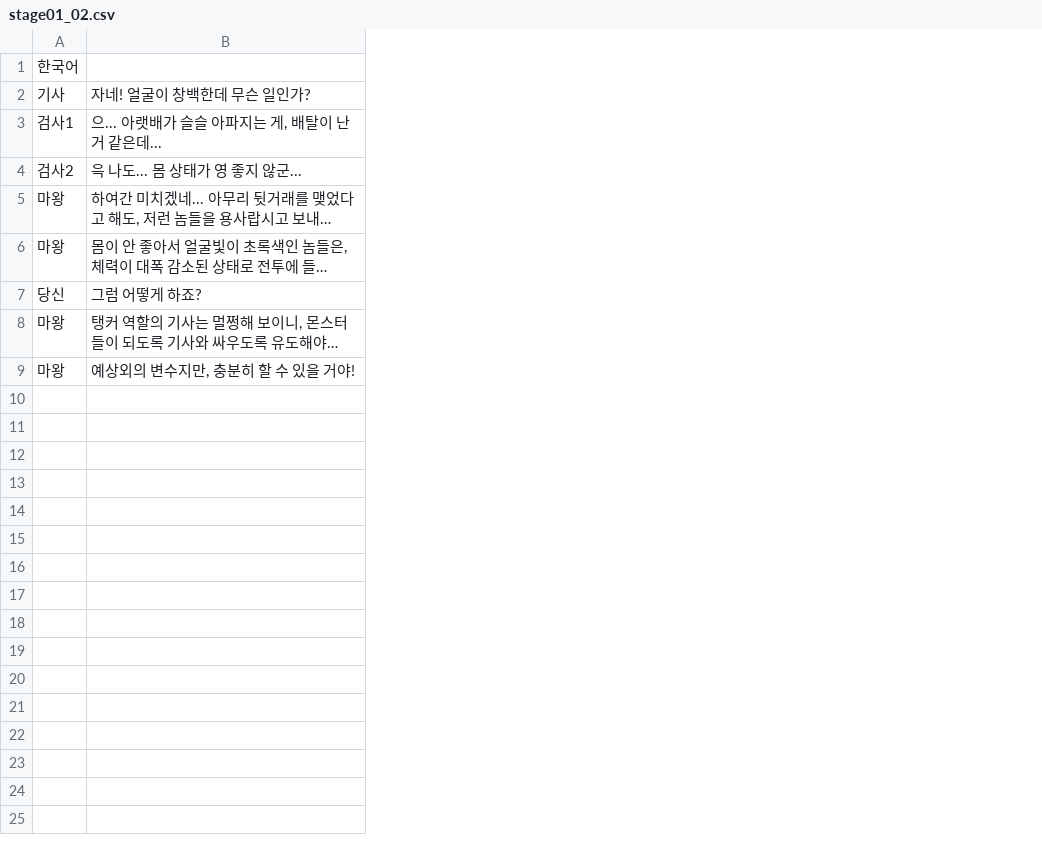
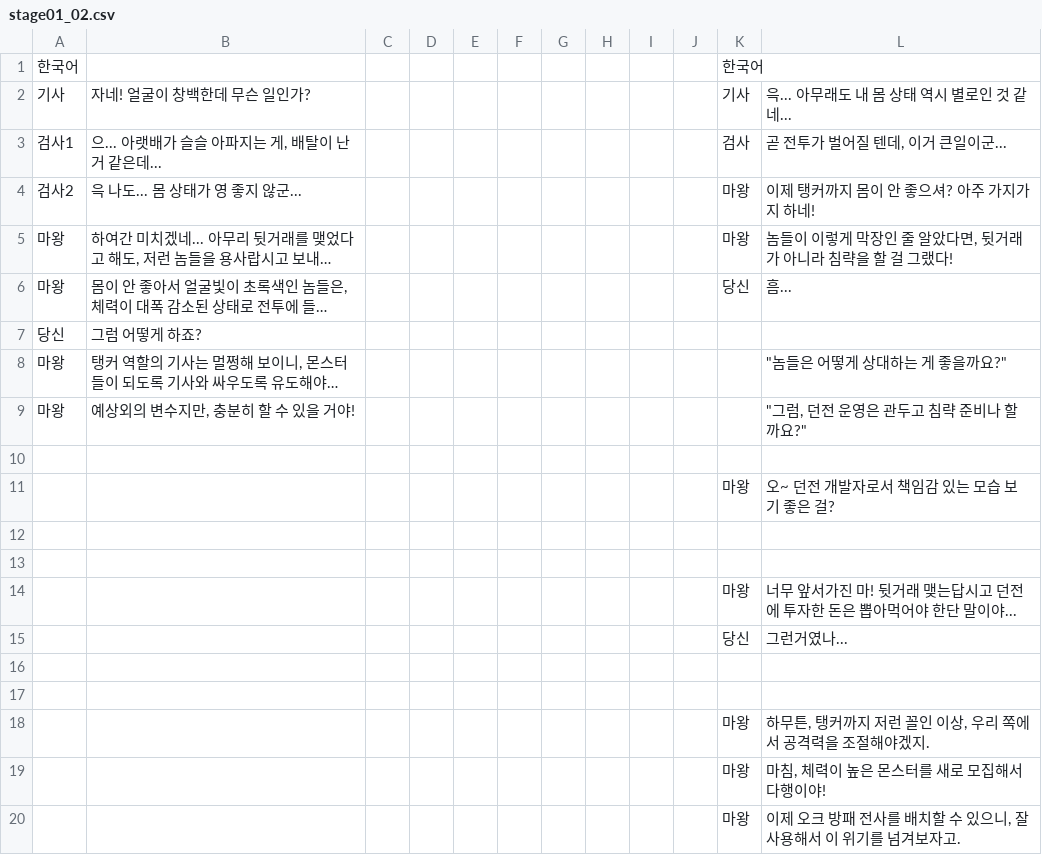
Before and after one commit to zion97/Dungeon-Dev, a CSV file: Dungeon Dev/datafiles/text_data/stage01_02.csv, drawn as a sheet; long unchanged cells end in …; the diff names each change by its address in the sheet, - before the commit and + after, or states it on an @@ line.

```diff
--- a/Dungeon Dev/datafiles/text_data/stage01_02.csv
+++ b/Dungeon Dev/datafiles/text_data/stage01_02.csv
+column C, empty
+column D, empty
+column E, empty
+column F, empty
+column G, empty
+column H, empty
+column I, empty
+column J, empty
+column K, rows 1-6: 한국어 | 기사 | 검사 | 마왕 | 마왕 | 당신
+column L, rows 2-9: 윽... 아무래도 내 몸 상태 역시 별로인 것 같네... | 곧 전투가 벌어질 텐데, 이거 큰일이군... | 이제 탱커까지 몸이 안 좋으셔? 아주 가지가지 하네! | 놈들이 이렇게 막장인 줄 알았다면, 뒷거래가 아니라 침략을 할 걸 그랬다! | 흠... |  | "놈들은 어떻게 상대하는 게 좋을까요?" | "그럼, 던전 운영은 관두고 침략 준비나 할까요?"
+row 10: (empty)
+row 11:  |  |  |  |  |  |  |  |  |  | 마왕 | 오~ 던전 개발자로서 책임감 있는 모습 보기 좋은 걸?
+row 12: (empty)
+row 13: (empty)
+row 14:  |  |  |  |  |  |  |  |  |  | 마왕 | 너무 앞서가진 마! 뒷거래 맺는답시고 던전에 투자한 돈은 뽑아먹어야 한단 말이야...
+row 15:  |  |  |  |  |  |  |  |  |  | 당신 | 그런거였나...
+row 16: (empty)
+row 17: (empty)
+row 18:  |  |  |  |  |  |  |  |  |  | 마왕 | 하무튼, 탱커까지 저런 꼴인 이상, 우리 쪽에서 공격력을 조절해야겠지.
+row 19:  |  |  |  |  |  |  |  |  |  | 마왕 | 마침, 체력이 높은 몬스터를 새로 모집해서 다행이야!
+row 20:  |  |  |  |  |  |  |  |  |  | 마왕 | 이제 오크 방패 전사를 배치할 수 있으니, 잘 사용해서 이 위기를 넘겨보자고.
```
Also changed, not shown: Dungeon Dev/datafiles/text_data/stage01_01.csv, 40 other files.
